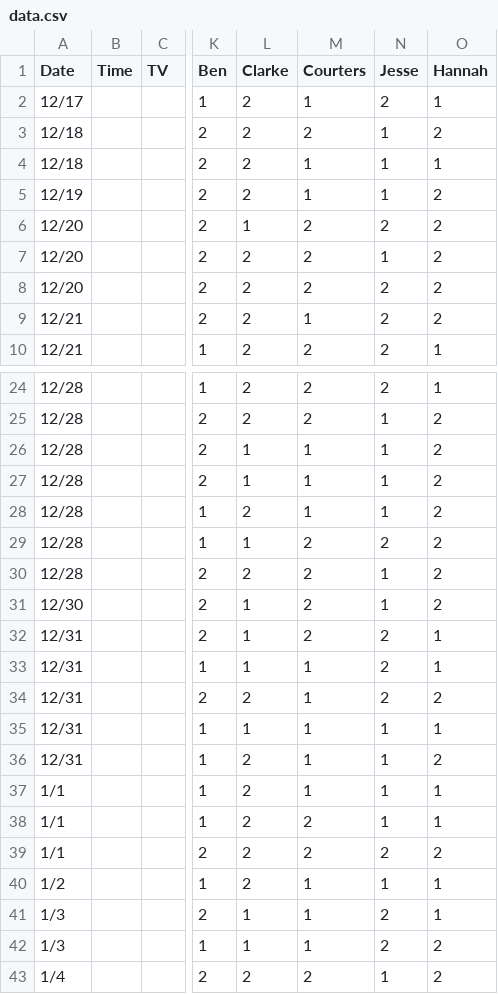
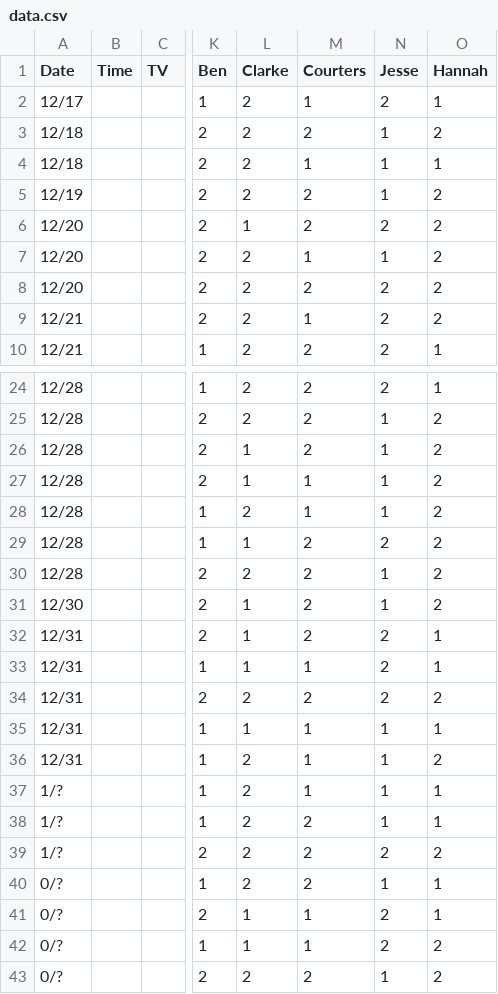
Before and after one commit to nclundell/bbchallenge-1.0, a CSV file: data.csv, drawn as a sheet; only a part is shown, gaps mark what is left out; the diff names each change by its address in the sheet, - before the commit and + after, or states it on an @@ line.

Commit message:
fix Katie's picks

```diff
--- a/data.csv
+++ b/data.csv
-M5 (Courters): 1
+M5 (Courters): 2
-M7 (Courters): 2
+M7 (Courters): 1
-M26 (Courters): 1
+M26 (Courters): 2
-M34 (Courters): 1
+M34 (Courters): 2
-A37:A39 (Date): 1/1
+A37:A39 (Date): 1/?
-A40 (Date): 1/2
+A40 (Date): 0/?
-M40 (Courters): 1
+M40 (Courters): 2
-A41:A42 (Date): 1/3
+A41:A42 (Date): 0/?
-A43 (Date): 1/4
+A43 (Date): 0/?
```
